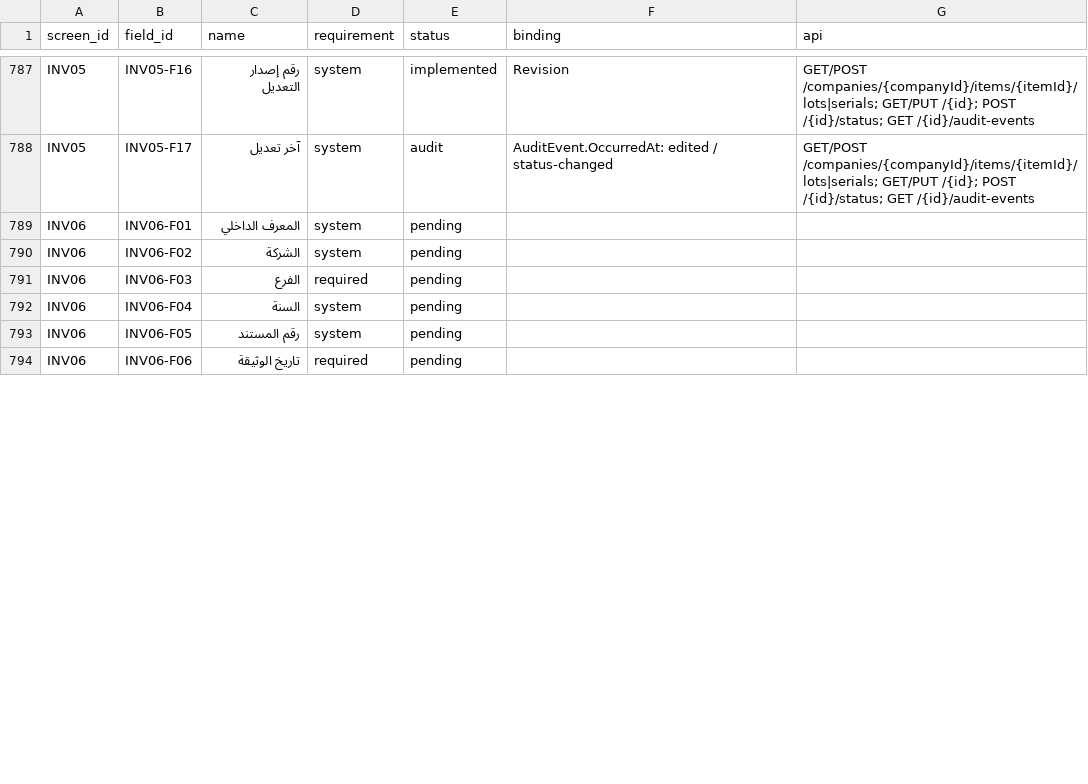
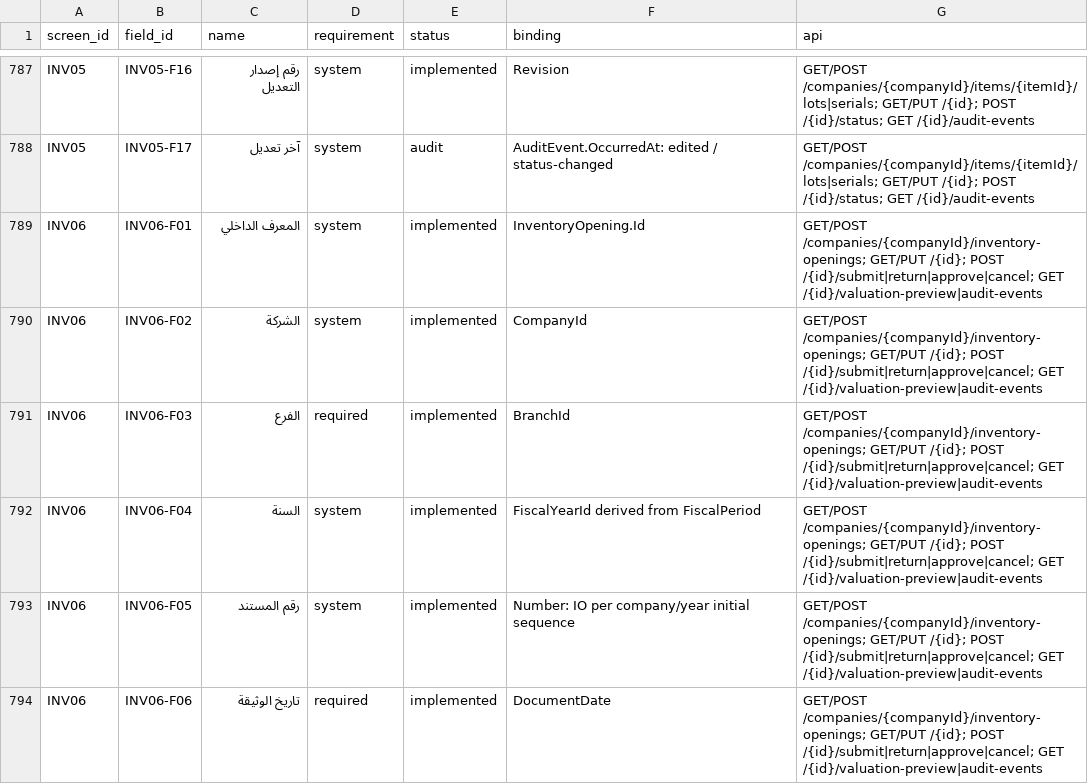
Before and after one commit to ameenalqershi/ameen-erp, a CSV file: docs/backend/fields-implementation.csv, drawn as a sheet; only a part is shown, gaps mark what is left out; the diff covers the shown part only.

```diff
--- a/docs/backend/fields-implementation.csv
+++ b/docs/backend/fields-implementation.csv
@@ -788,7 +788,7 @@ INV05,INV05-F16,رقم إصدار التعديل,system,implemented,Revision,GET
 INV05,INV05-F17,آخر تعديل,system,audit,AuditEvent.OccurredAt: edited / status-changed,GET/POST /companies/{companyId}/items/{itemId}/lots|serials; GET/PUT /{id}; POST /{id}/status; GET /{id}/audit-events
-INV06,INV06-F01,المعرف الداخلي,system,pending,,
-INV06,INV06-F02,الشركة,system,pending,,
-INV06,INV06-F03,الفرع,required,pending,,
-INV06,INV06-F04,السنة,system,pending,,
-INV06,INV06-F05,رقم المستند,system,pending,,
-INV06,INV06-F06,تاريخ الوثيقة,required,pending,,
+INV06,INV06-F01,المعرف الداخلي,system,implemented,InventoryOpening.Id,GET/POST /companies/{companyId}/inventory-openings; GET/PUT /{id}; POST /{id}/submit|return|approve|cancel; GET /{id}/valuation-preview|audit-events
+INV06,INV06-F02,الشركة,system,implemented,CompanyId,GET/POST /companies/{companyId}/inventory-openings; GET/PUT /{id}; POST /{id}/submit|return|approve|cancel; GET /{id}/valuation-preview|audit-events
+INV06,INV06-F03,الفرع,required,implemented,BranchId,GET/POST /companies/{companyId}/inventory-openings; GET/PUT /{id}; POST /{id}/submit|return|approve|cancel; GET /{id}/valuation-preview|audit-events
+INV06,INV06-F04,السنة,system,implemented,FiscalYearId derived from FiscalPeriod,GET/POST /companies/{companyId}/inventory-openings; GET/PUT /{id}; POST /{id}/submit|return|approve|cancel; GET /{id}/valuation-preview|audit-events
+INV06,INV06-F05,رقم المستند,system,implemented,Number: IO per company/year initial sequence,GET/POST /companies/{companyId}/inventory-openings; GET/PUT /{id}; POST /{id}/submit|return|approve|cancel; GET /{id}/valuation-preview|audit-events
+INV06,INV06-F06,تاريخ الوثيقة,required,implemented,DocumentDate,GET/POST /companies/{companyId}/inventory-openings; GET/PUT /{id}; POST /{id}/submit|return|approve|cancel; GET /{id}/valuation-preview|audit-events
```
Also changed, not shown: 57 edited cells elsewhere in this file, docs/backend/screens-implementation.csv, 44 other files.
